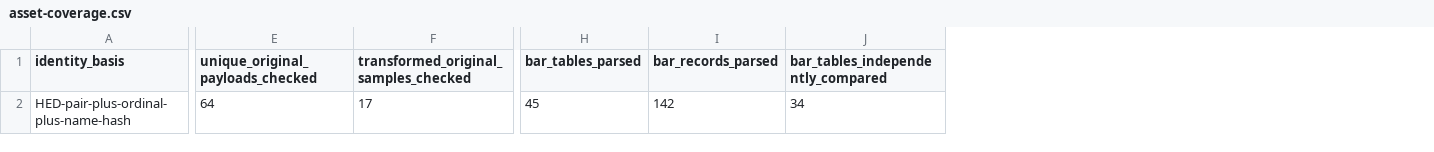
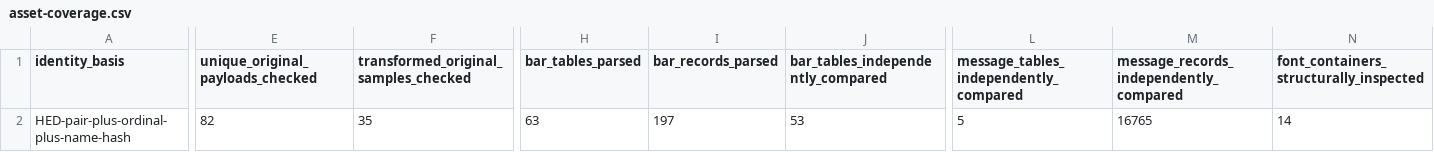
Before and after one commit to Baysul/KH2-Re-Written, a CSV file: docs/asset-coverage.csv, drawn as a sheet; only a part is shown, gaps mark what is left out; the diff covers the shown part only; the diff names each change by its address in the sheet, - before the commit and + after, or states it on an @@ line.

Commit message:
Inspect source-bound message spans and localized font containers

```diff
--- a/docs/asset-coverage.csv
+++ b/docs/asset-coverage.csv
+column L, rows 1-2: message_tables_independently_compared | 5
+column M, rows 1-2: message_records_independently_compared | 16765
+column N, rows 1-2: font_containers_structurally_inspected | 14
-E2 (unique_original_payloads_checked): 64
+E2 (unique_original_payloads_checked): 82
-F2: 17
+F2: 35
-H2 (bar_tables_parsed): 45
+H2 (bar_tables_parsed): 63
-I2 (bar_records_parsed): 142
+I2 (bar_records_parsed): 197
-J2: 34
+J2: 53
```
Also changed, not shown: 2 edited cells elsewhere in this file, docs/language-ledger.csv, 14 other files.
